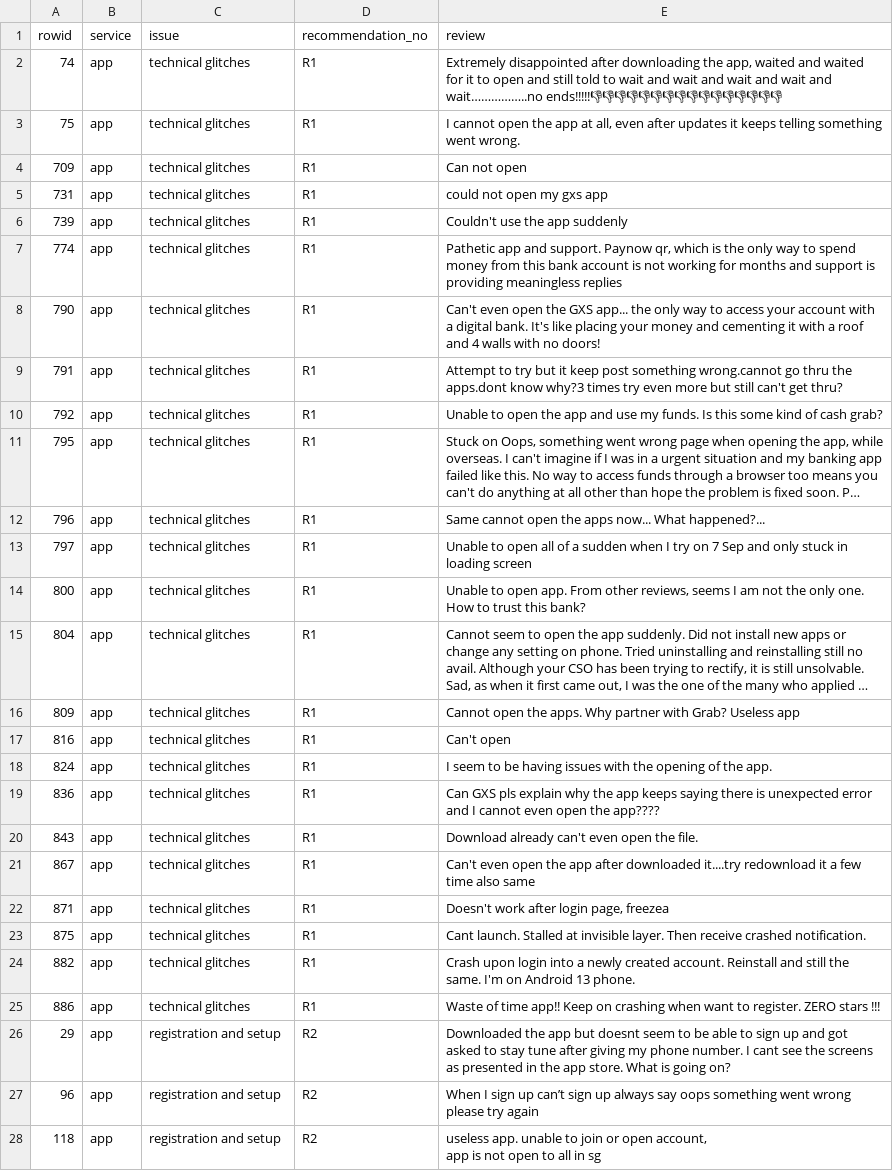
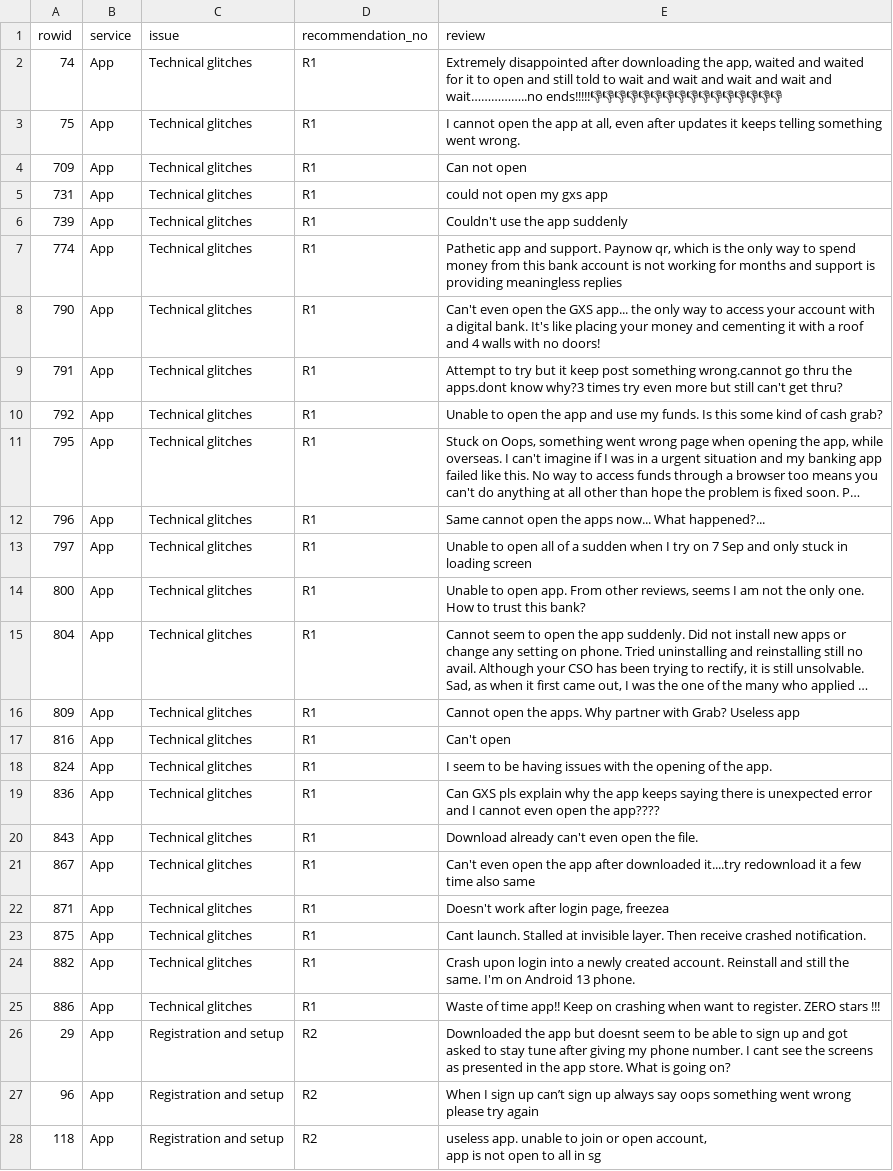
Before and after one commit to calebleehy/sentiment-analysis-with-llms, a CSV file: backend/archived_data/eda_for_reco.csv, drawn as a sheet; only a part is shown; long unchanged cells end in …; the diff covers the shown part only; the diff names each change by its address in the sheet, - before the commit and + after, or states it on an @@ line.

Commit message:
deleted, added, updated files in archived_data

```diff
--- a/backend/archived_data/eda_for_reco.csv
+++ b/backend/archived_data/eda_for_reco.csv
-B2:B28 (service): app
+B2:B28 (service): App
-C2:C25 (issue): technical glitches
+C2:C25 (issue): Technical glitches
-C26:C28 (issue): registration and setup
+C26:C28 (issue): Registration and setup
```
Also changed, not shown: 6 added rows, 5 removed rows and 34 edited cells elsewhere in this file, 13 other files.
